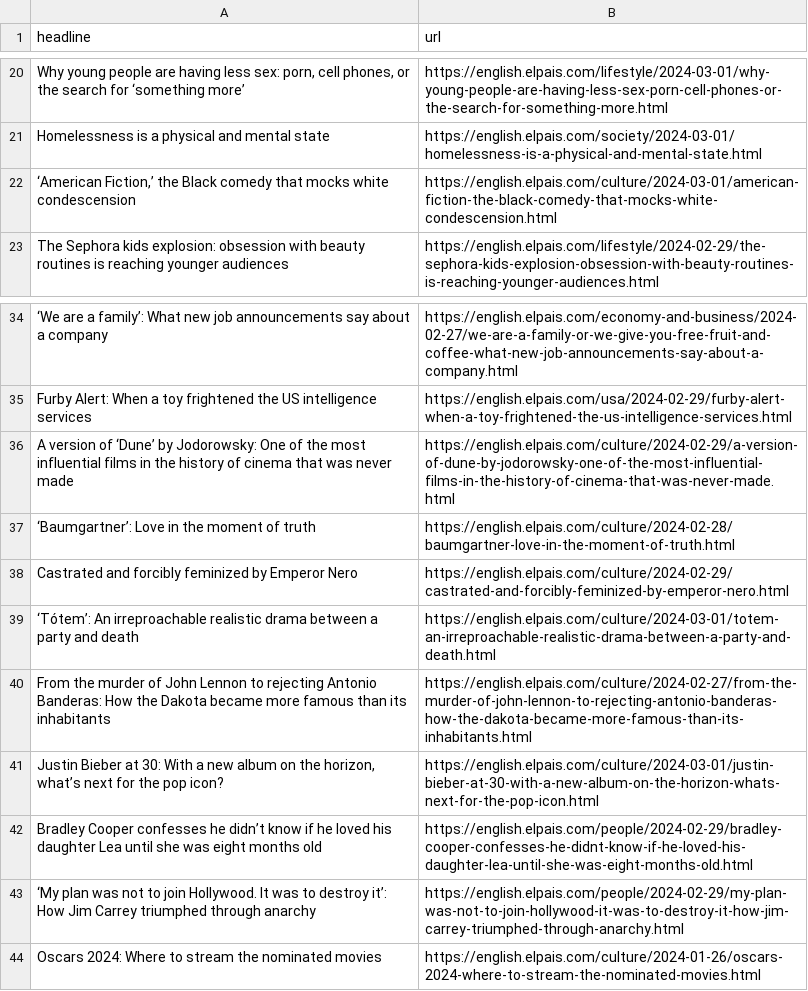
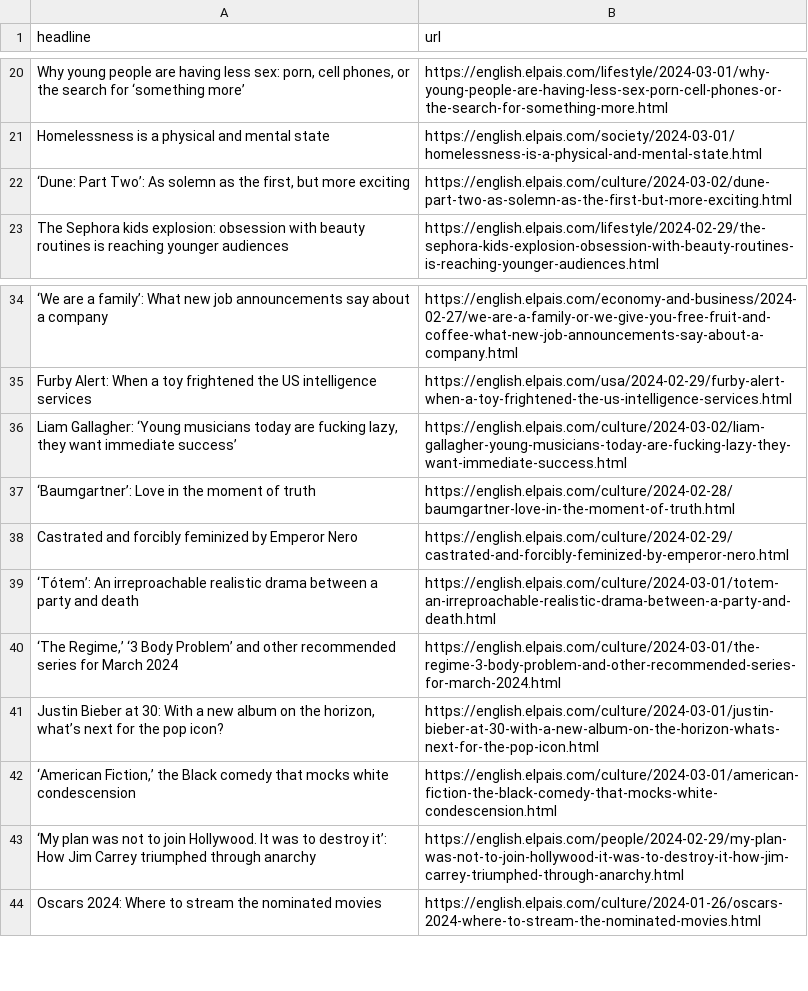
Before and after one commit to dlaiu/headlines-scraper, a CSV file: headlines.csv, drawn as a sheet; only a part is shown, gaps mark what is left out; removed rows and columns are numbered as before the commit, all else as after; the diff names each change by its address in the sheet, - before the commit and + after, or states it on an @@ line.

```diff
--- a/headlines.csv
+++ b/headlines.csv
+row 22: ‘Dune: Part Two’: As solemn as the first, but more exciting | https://english.elpais.com/culture/2024-03-02/dune-part-two-as-solemn-as-the-first-but-more-exciting.html
-row 36: A version of ‘Dune’ by Jodorowsky: One of the most influential films in the history of cinema that was never made | https://english.elpais.com/culture/2024-02-29/a-version-of-dune-by-jodorowsky-one-of-the-most-influential-films-in-the-history-of-cinema-that-was-never-made.html
+row 36: Liam Gallagher: ‘Young musicians today are fucking lazy, they want immediate success’ | https://english.elpais.com/culture/2024-03-02/liam-gallagher-young-musicians-today-are-fucking-lazy-they-want-immediate-success.html
-row 40: From the murder of John Lennon to rejecting Antonio Banderas: How the Dakota became more famous than its inhabitants | https://english.elpais.com/culture/2024-02-27/from-the-murder-of-john-lennon-to-rejecting-antonio-banderas-how-the-dakota-became-more-famous-than-its-inhabitants.html
+row 40: ‘The Regime,’ ‘3 Body Problem’ and other recommended series for March 2024 | https://english.elpais.com/culture/2024-03-01/the-regime-3-body-problem-and-other-recommended-series-for-march-2024.html
-row 42: Bradley Cooper confesses he didn’t know if he loved his daughter Lea until she was eight months old | https://english.elpais.com/people/2024-02-29/bradley-cooper-confesses-he-didnt-know-if-he-loved-his-daughter-lea-until-she-was-eight-months-old.html
@@ row 22 moved to row 42: ‘American Fiction,’ the Black comedy tha… @@
```
